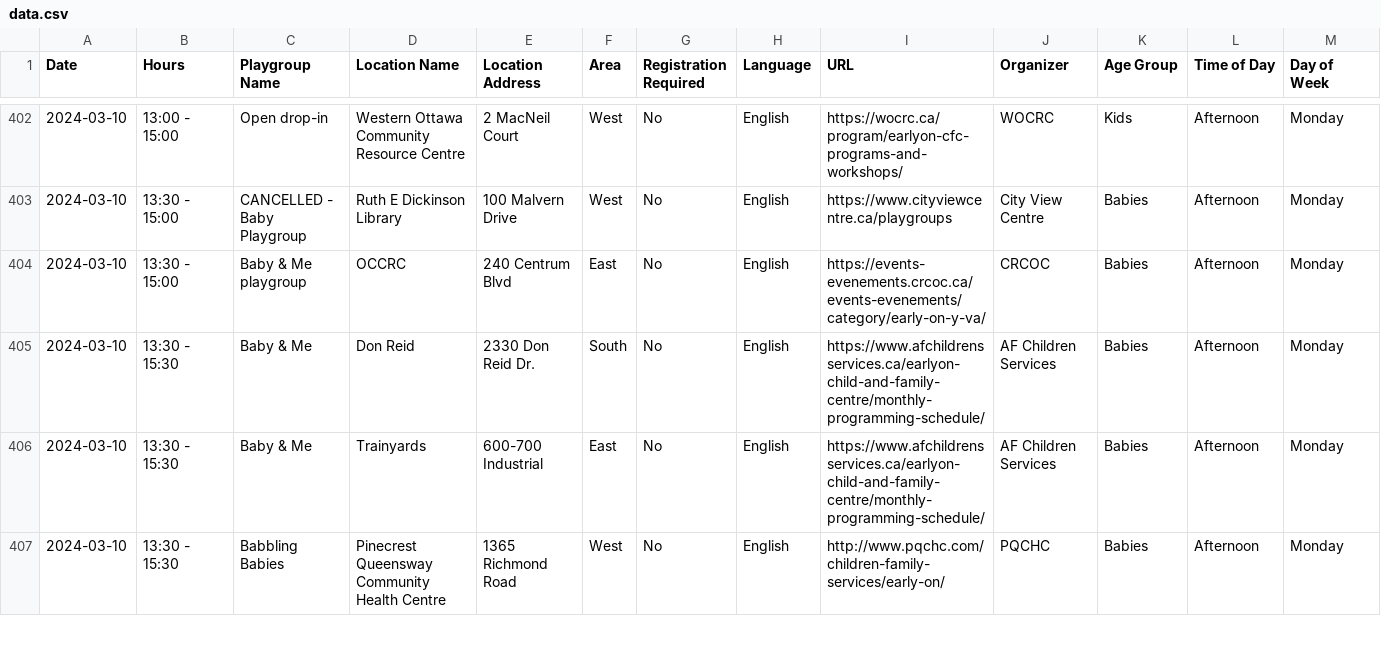
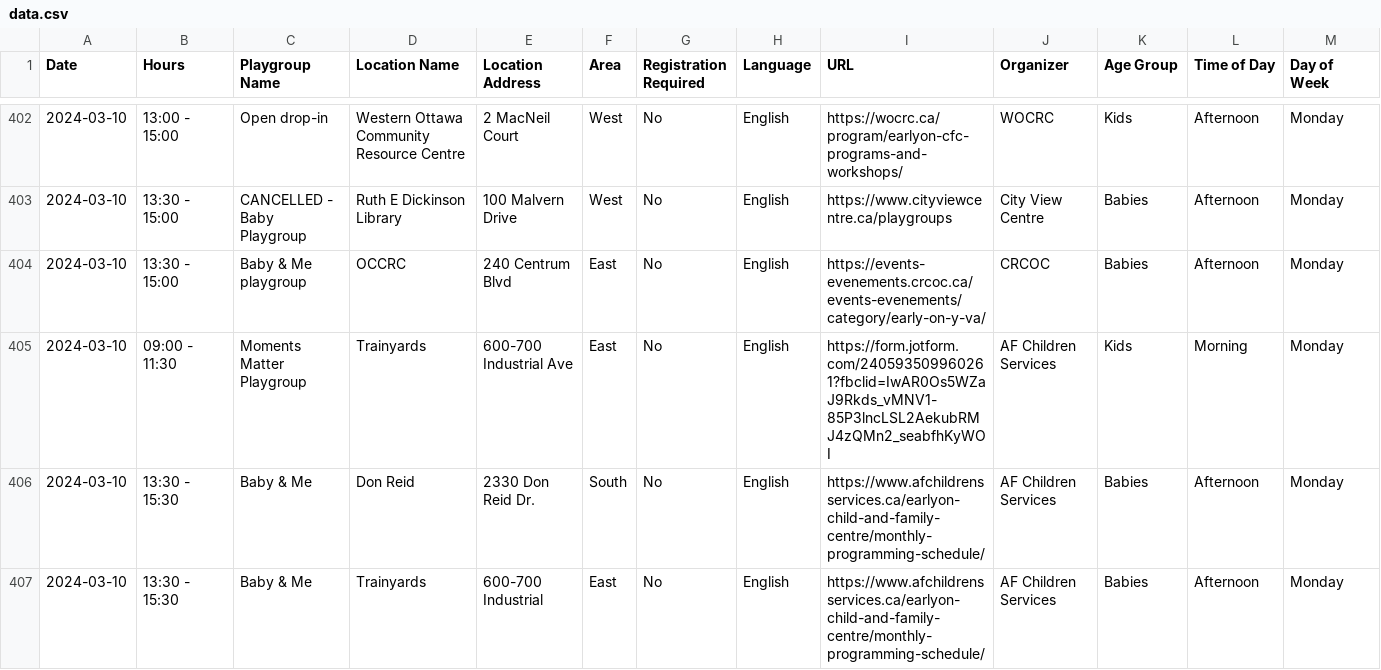
Before and after one commit to claudielarouche/claudielarouche, a CSV file: earlyON/data.csv, drawn as a sheet; only a part is shown, gaps mark what is left out; the shorter side is filled out with more unchanged rows; the diff names each change by its address in the sheet, - before the commit and + after, or states it on an @@ line.

Commit message:
Update data.csv

```diff
--- a/earlyON/data.csv
+++ b/earlyON/data.csv
+row 405: 2024-03-10 | 09:00 - 11:30 | Moments Matter Playgroup | Trainyards | 600-700 Industrial Ave | East | No | English | https://form.jotform.com/240593509960261?fbclid=IwAR0Os5WZaJ9Rkds_vMNV1-85P3lncLSL2AekubRMJ4zQMn2_seabfhKyWOI | AF Children Services | Kids | Morning | Monday
```
